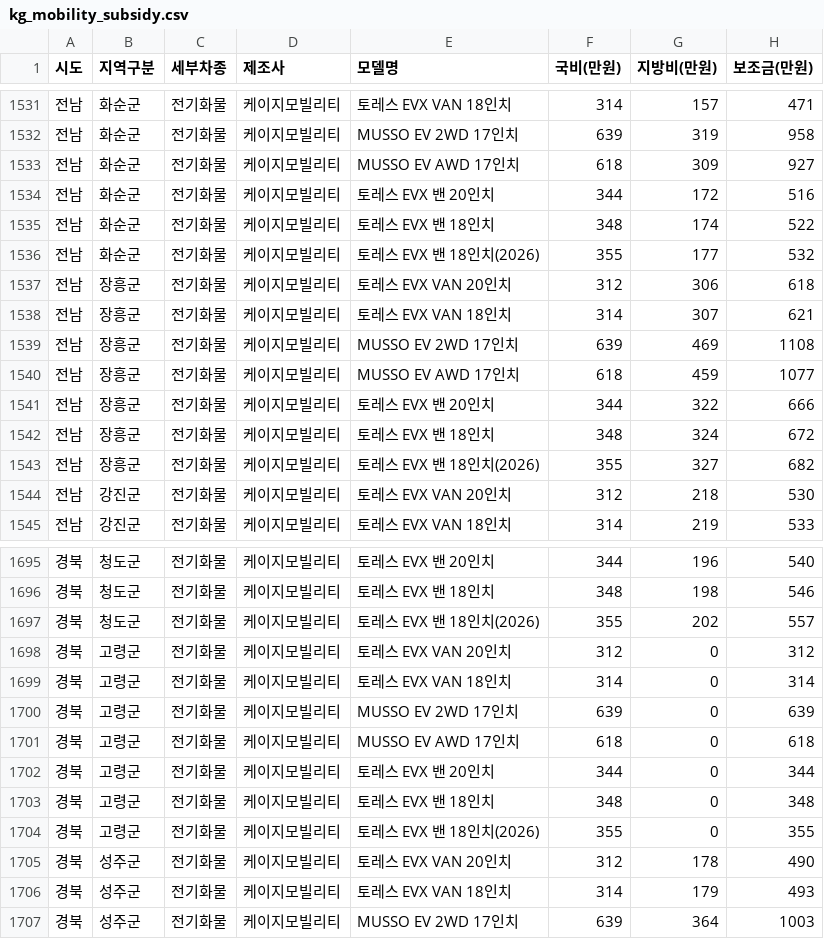
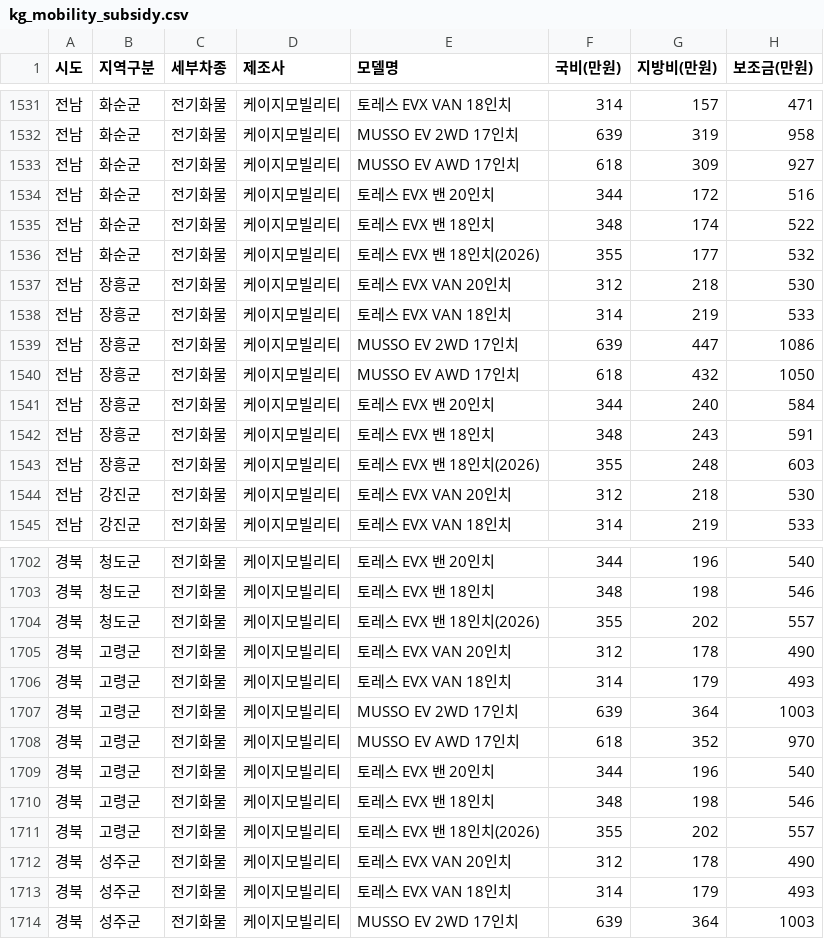
Before and after one commit to jjyinsight/subsidy, a CSV file: data/kg_mobility_subsidy.csv, drawn as a sheet; only a part is shown, gaps mark what is left out; the diff covers the shown part only.

```diff
--- a/data/kg_mobility_subsidy.csv
+++ b/data/kg_mobility_subsidy.csv
@@ -1536,9 +1536,9 @@
 전남,화순군,전기화물,케이지모빌리티,토레스 EVX 밴 18인치(2026),355,177,532
-전남,장흥군,전기화물,케이지모빌리티,토레스 EVX VAN 20인치,312,306,618
-전남,장흥군,전기화물,케이지모빌리티,토레스 EVX VAN 18인치,314,307,621
-전남,장흥군,전기화물,케이지모빌리티,MUSSO EV 2WD 17인치,639,469,1108
-전남,장흥군,전기화물,케이지모빌리티,MUSSO EV AWD 17인치,618,459,1077
-전남,장흥군,전기화물,케이지모빌리티,토레스 EVX 밴 20인치,344,322,666
-전남,장흥군,전기화물,케이지모빌리티,토레스 EVX 밴 18인치,348,324,672
-전남,장흥군,전기화물,케이지모빌리티,토레스 EVX 밴 18인치(2026),355,327,682
+전남,장흥군,전기화물,케이지모빌리티,토레스 EVX VAN 20인치,312,218,530
+전남,장흥군,전기화물,케이지모빌리티,토레스 EVX VAN 18인치,314,219,533
+전남,장흥군,전기화물,케이지모빌리티,MUSSO EV 2WD 17인치,639,447,1086
+전남,장흥군,전기화물,케이지모빌리티,MUSSO EV AWD 17인치,618,432,1050
+전남,장흥군,전기화물,케이지모빌리티,토레스 EVX 밴 20인치,344,240,584
+전남,장흥군,전기화물,케이지모빌리티,토레스 EVX 밴 18인치,348,243,591
+전남,장흥군,전기화물,케이지모빌리티,토레스 EVX 밴 18인치(2026),355,248,603
 전남,강진군,전기화물,케이지모빌리티,토레스 EVX VAN 20인치,312,218,530
@@ -1697,9 +1704,9 @@
 경북,청도군,전기화물,케이지모빌리티,토레스 EVX 밴 18인치(2026),355,202,557
-경북,고령군,전기화물,케이지모빌리티,토레스 EVX VAN 20인치,312,0,312
-경북,고령군,전기화물,케이지모빌리티,토레스 EVX VAN 18인치,314,0,314
-경북,고령군,전기화물,케이지모빌리티,MUSSO EV 2WD 17인치,639,0,639
-경북,고령군,전기화물,케이지모빌리티,MUSSO EV AWD 17인치,618,0,618
-경북,고령군,전기화물,케이지모빌리티,토레스 EVX 밴 20인치,344,0,344
-경북,고령군,전기화물,케이지모빌리티,토레스 EVX 밴 18인치,348,0,348
-경북,고령군,전기화물,케이지모빌리티,토레스 EVX 밴 18인치(2026),355,0,355
+경북,고령군,전기화물,케이지모빌리티,토레스 EVX VAN 20인치,312,178,490
+경북,고령군,전기화물,케이지모빌리티,토레스 EVX VAN 18인치,314,179,493
+경북,고령군,전기화물,케이지모빌리티,MUSSO EV 2WD 17인치,639,364,1003
+경북,고령군,전기화물,케이지모빌리티,MUSSO EV AWD 17인치,618,352,970
+경북,고령군,전기화물,케이지모빌리티,토레스 EVX 밴 20인치,344,196,540
+경북,고령군,전기화물,케이지모빌리티,토레스 EVX 밴 18인치,348,198,546
+경북,고령군,전기화물,케이지모빌리티,토레스 EVX 밴 18인치(2026),355,202,557
 경북,성주군,전기화물,케이지모빌리티,토레스 EVX VAN 20인치,312,178,490
```
Also changed, not shown: 7 added rows and 50 edited cells elsewhere in this file, 3 other files.
